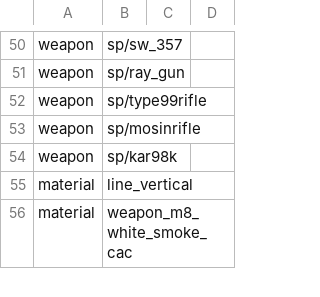
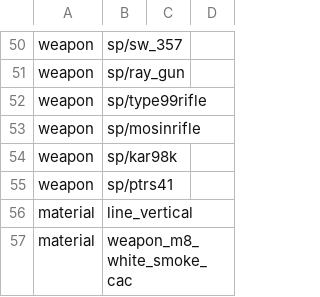
Before and after one commit to Martos/CampaignEnhanced-COD5, a CSV file: mods/CampaignEnhanced/mod.csv, drawn as a sheet; only a part is shown, gaps mark what is left out.

Commit message:
Weapon support

```diff
--- a/mods/CampaignEnhanced/mod.csv
+++ b/mods/CampaignEnhanced/mod.csv
@@ -54,2 +54,3 @@ weapon,sp/mosinrifle
 weapon,sp/kar98k
+weapon,sp/ptrs41
 material,line_vertical
```
Also changed, not shown: 3 other files.
